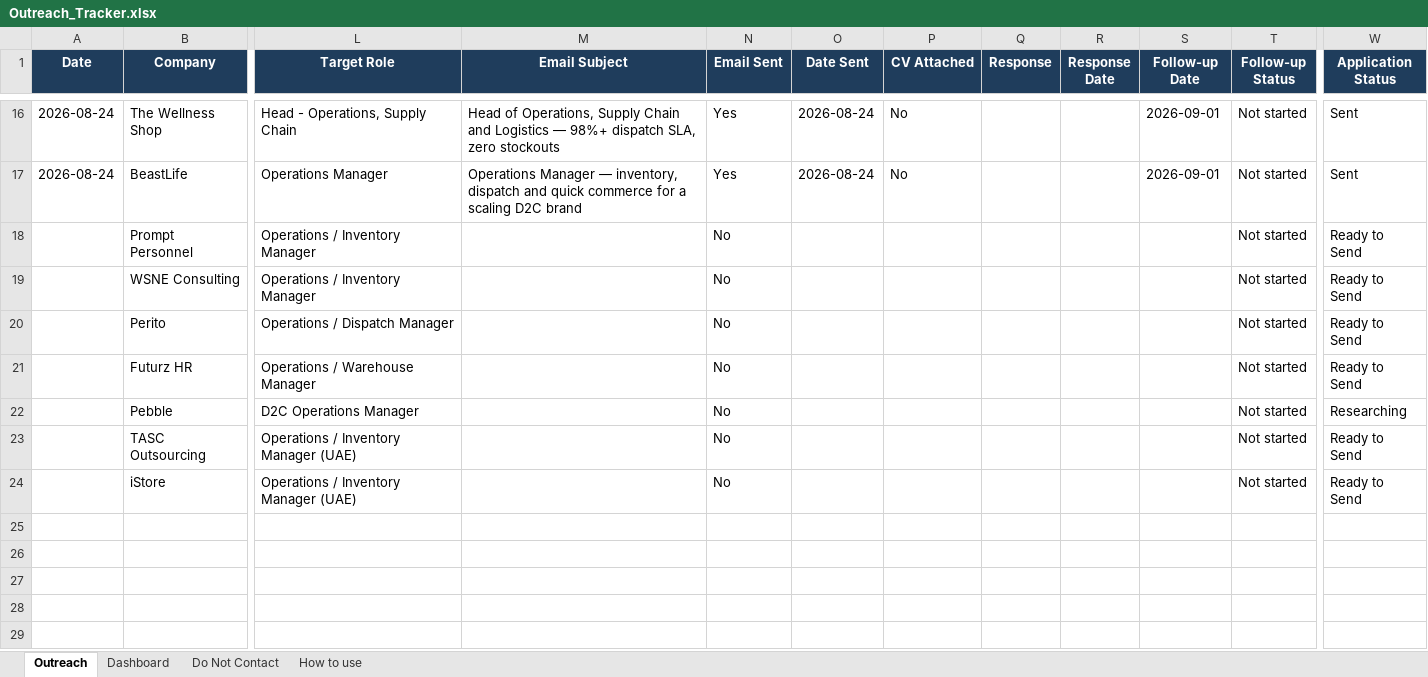
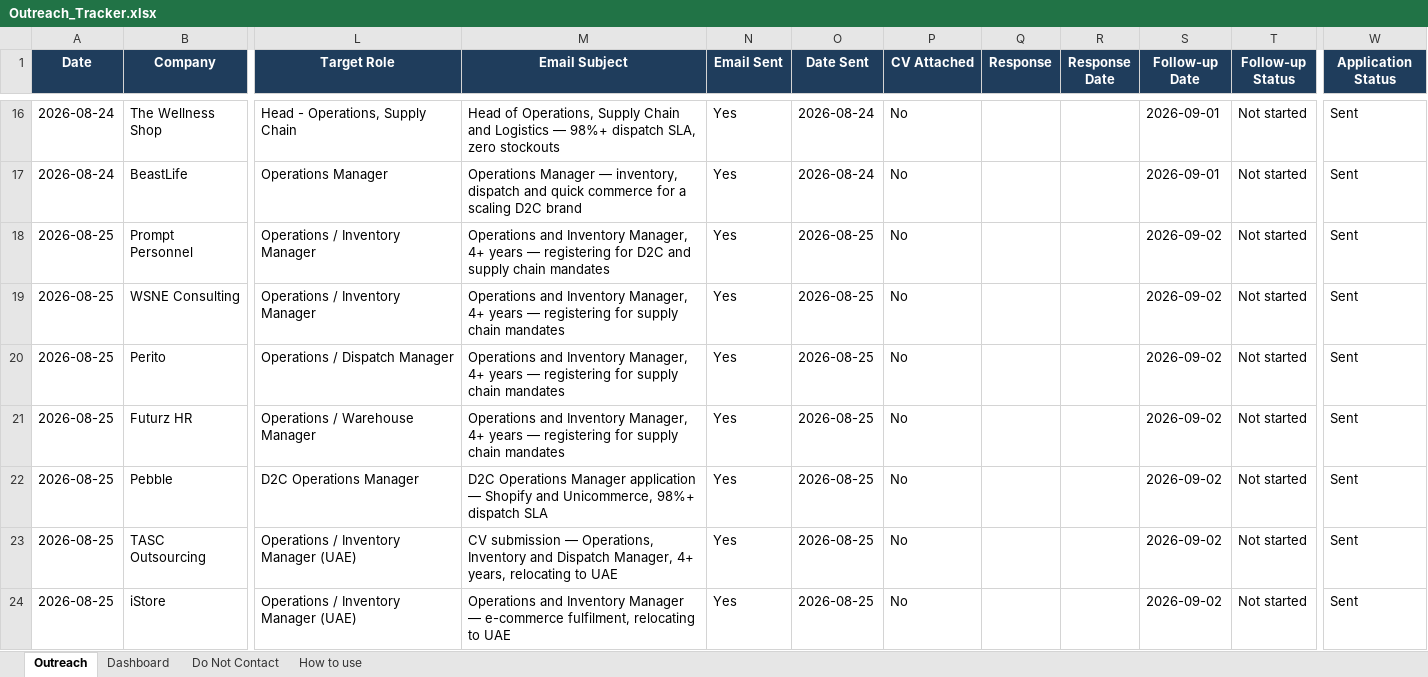
Before and after one commit to adityakumarsparda-cloud/AdiX, an Excel workbook: outreach/Outreach_Tracker.xlsx, sheet Outreach, drawn as a sheet; only a part is shown, gaps mark what is left out; values as stored, in another font and other column widths than the file's, no borders; the diff names each change by its address in the sheet, - before the commit and + after, or states it on an @@ line.

```diff
--- a/outreach/Outreach_Tracker.xlsx (sheet Outreach)
+++ b/outreach/Outreach_Tracker.xlsx (sheet Outreach)
-A18:A24 (Date): (empty)
+A18:A24 (Date): 2026-08-25
-M18 (Email Subject): (empty)
+M18 (Email Subject): Operations and Inventory Manager, 4+ years — registering for D2C and supply chain mandates
-N18:N24 (Email Sent): No
+N18:N24 (Email Sent): Yes
-O18:O24 (Date Sent): (empty)
+O18:O24 (Date Sent): 2026-08-25
-P18:P24 (CV Attached): (empty)
+P18:P24 (CV Attached): No
-S18:S24 (Follow-up Date): (empty)
+S18:S24 (Follow-up Date): 2026-09-02
-W18:W21 (Application Status): Ready to Send
+W18:W21 (Application Status): Sent
-M19:M21 (Email Subject): (empty)
+M19:M21 (Email Subject): Operations and Inventory Manager, 4+ years — registering for supply chain mandates
-M22 (Email Subject): (empty)
+M22 (Email Subject): D2C Operations Manager application — Shopify and Unicommerce, 98%+ dispatch SLA
-W22 (Application Status): Researching
+W22 (Application Status): Sent
-M23 (Email Subject): (empty)
+M23 (Email Subject): CV submission — Operations, Inventory and Dispatch Manager, 4+ years, relocating to UAE
-W23:W24 (Application Status): Ready to Send
+W23:W24 (Application Status): Sent
-M24 (Email Subject): (empty)
+M24 (Email Subject): Operations and Inventory Manager — e-commerce fulfilment, relocating to UAE
```
Also changed, not shown: 1 other file.
